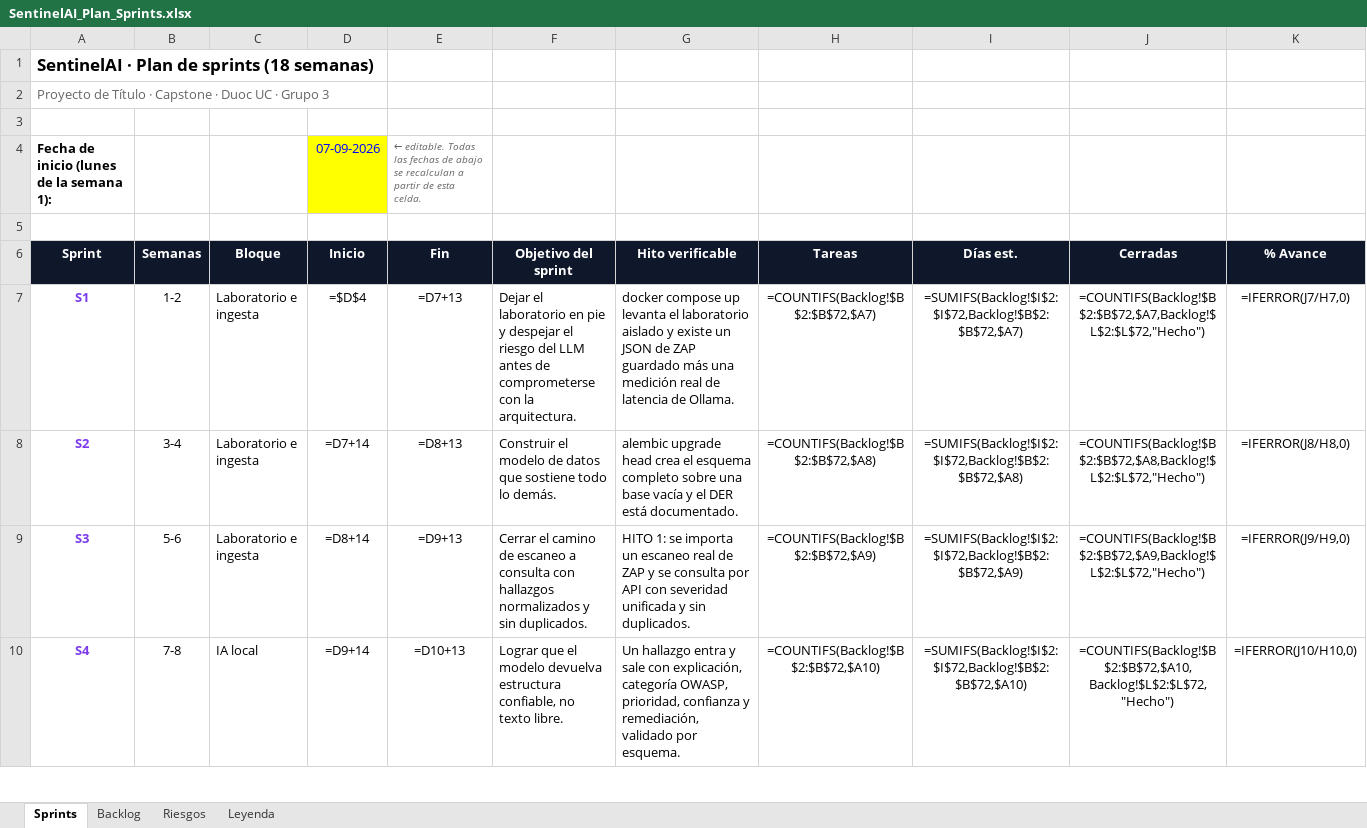
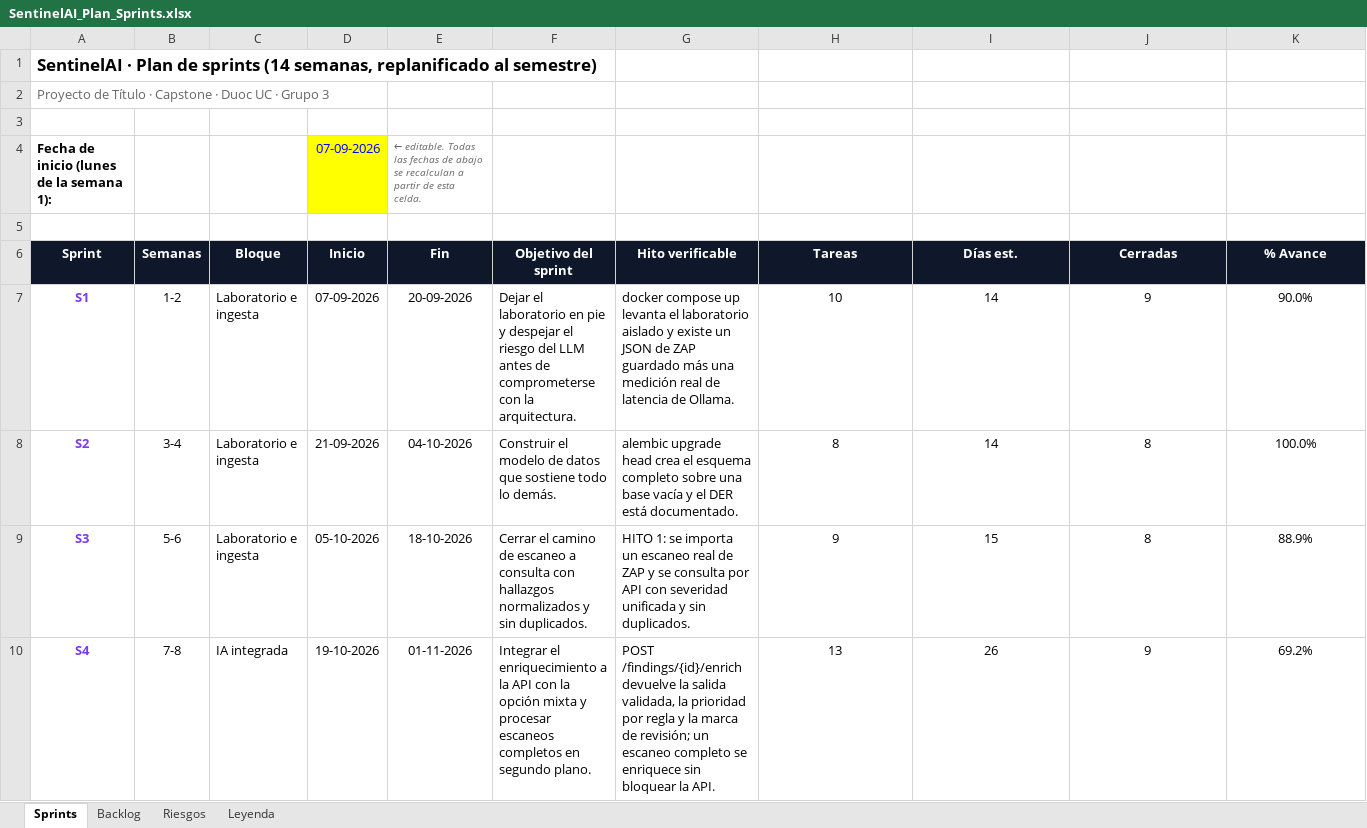
Before and after one commit to monkedevluxo/capstone, an Excel workbook: docs/SentinelAI_Plan_Sprints.xlsx, sheet Sprints, drawn as a sheet; only a part is shown; values as stored, in another font and other column widths than the file's, no borders; formulas without a stored value are shown as written; the diff covers the shown part only; the diff names each change by its address in the sheet, - before the commit and + after, or states it on an @@ line.

Commit message:
docs: planilla de 7 sprints al 19-11 y autoevaluacion 2.2 de Luciano

```diff
--- a/docs/SentinelAI_Plan_Sprints.xlsx (sheet Sprints)
+++ b/docs/SentinelAI_Plan_Sprints.xlsx (sheet Sprints)
-A1 (Sprint): …de sprints (18 semanas)
+A1 (Sprint): …de sprints (14 semanas, replanificado al semestre)
-D7 (Inicio): =$D$4
+D7 (Inicio): 07-09-2026
-E7 (Fin): =D7+13
+E7 (Fin): 20-09-2026
-H7 (Tareas): =COUNTIFS(Backlog!$B$2:$B$72,$A7)
+H7 (Tareas): 10
-I7 (Días est.): =SUMIFS(Backlog!$I$2:$I$72,Backlog!$B$2:$B$72,$A7)
+I7 (Días est.): 14
-J7 (Cerradas): =COUNTIFS(Backlog!$B$2:$B$72,$A7,Backlog!$L$2:$L$72,"Hecho")
+J7 (Cerradas): 9
-K7 (% Avance): =IFERROR(J7/H7,0)
+K7 (% Avance): 90.0%
-D8 (Inicio): =D7+14
+D8 (Inicio): 21-09-2026
-E8 (Fin): =D8+13
+E8 (Fin): 04-10-2026
-H8 (Tareas): =COUNTIFS(Backlog!$B$2:$B$72,$A8)
+H8 (Tareas): 8
-I8 (Días est.): =SUMIFS(Backlog!$I$2:$I$72,Backlog!$B$2:$B$72,$A8)
+I8 (Días est.): 14
-J8 (Cerradas): =COUNTIFS(Backlog!$B$2:$B$72,$A8,Backlog!$L$2:$L$72,"Hecho")
+J8 (Cerradas): 8
-K8 (% Avance): =IFERROR(J8/H8,0)
+K8 (% Avance): 100.0%
-D9 (Inicio): =D8+14
+D9 (Inicio): 05-10-2026
-E9 (Fin): =D9+13
+E9 (Fin): 18-10-2026
-H9 (Tareas): =COUNTIFS(Backlog!$B$2:$B$72,$A9)
+H9 (Tareas): 9
-I9 (Días est.): =SUMIFS(Backlog!$I$2:$I$72,Backlog!$B$2:$B$72,$A9)
+I9 (Días est.): 15
-J9 (Cerradas): =COUNTIFS(Backlog!$B$2:$B$72,$A9,Backlog!$L$2:$L$72,"Hecho")
+J9 (Cerradas): 8
-K9 (% Avance): =IFERROR(J9/H9,0)
+K9 (% Avance): 88.9%
-C10 (Bloque): IA local
+C10 (Bloque): IA integrada
-D10 (Inicio): =D9+14
+D10 (Inicio): 19-10-2026
-E10 (Fin): =D10+13
+E10 (Fin): 01-11-2026
-F10 (Objetivo del sprint): Lograr que el modelo devuelva estructura confiable, no texto libre.
+F10 (Objetivo del sprint): Integrar el enriquecimiento a la API con la opción mixta y procesar escaneos completos en segundo plano.
-G10 (Hito verificable): Un hallazgo entra y sale con explicación, categoría OWASP, prioridad, confianza y remediación, validado por esquema.
+G10 (Hito verificable): POST /findings/{id}/enrich devuelve la salida validada, la prioridad por regla y la marca de revisión; un escaneo completo se enriquece sin bloquear la API.
-H10 (Tareas): =COUNTIFS(Backlog!$B$2:$B$72,$A10)
+H10 (Tareas): 13
-I10 (Días est.): =SUMIFS(Backlog!$I$2:$I$72,Backlog!$B$2:$B$72,$A10)
+I10 (Días est.): 26
-J10 (Cerradas): =COUNTIFS(Backlog!$B$2:$B$72,$A10,Backlog!$L$2:$L$72,"Hecho")
+J10 (Cerradas): 9
-K10 (% Avance): =IFERROR(J10/H10,0)
+K10 (% Avance): 69.2%
```
Also changed, not shown: 2 added rows, 2 removed rows and 34 edited cells elsewhere in this sheet, sheet Backlog, sheet Riesgos, sheet Leyenda, 1 other file.
